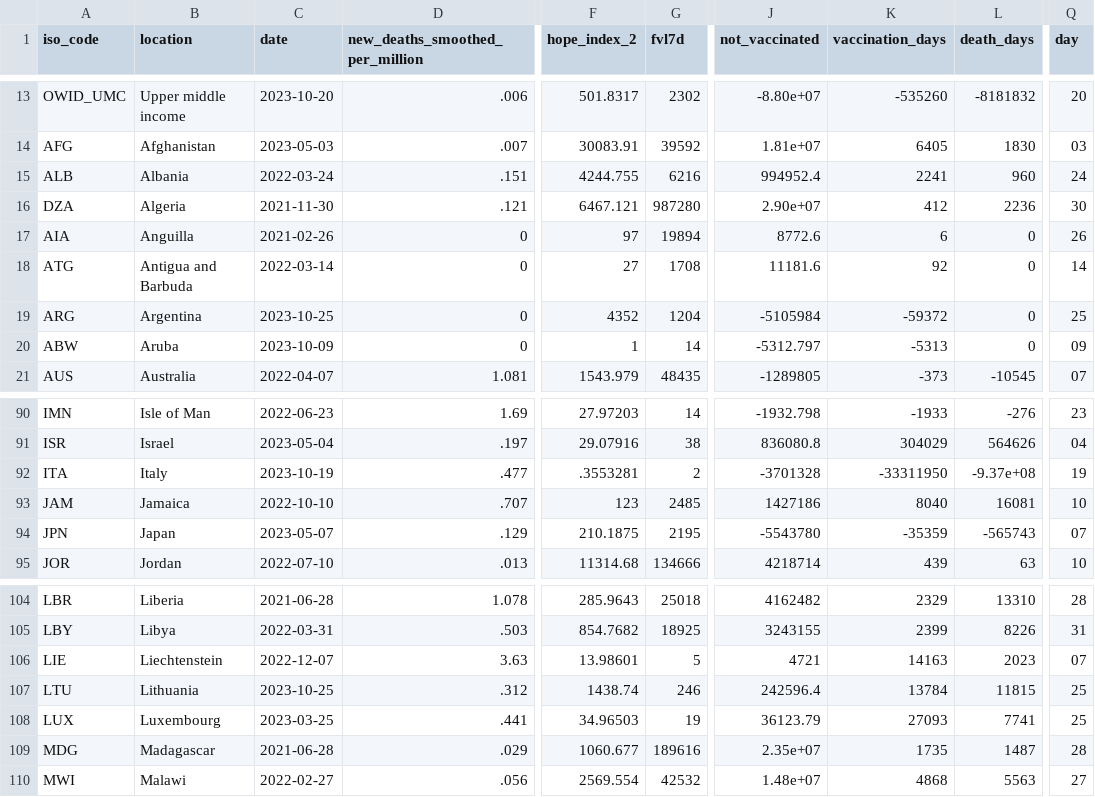
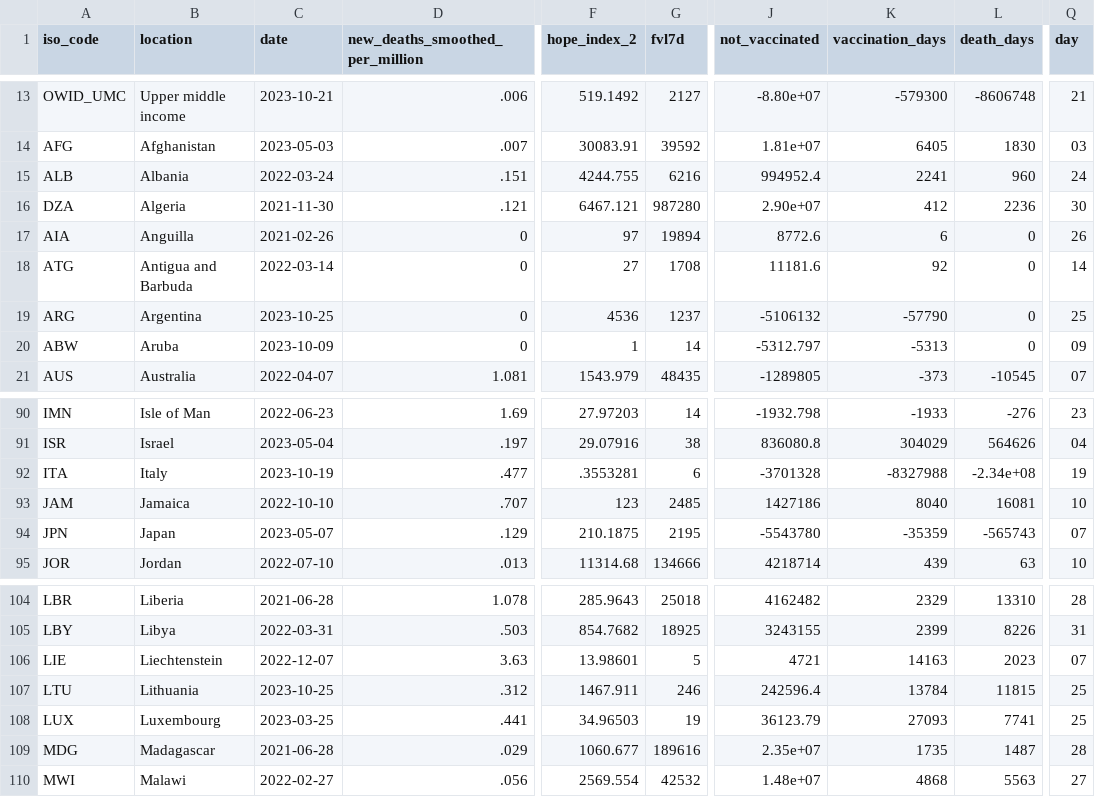
Before and after one commit to jonathanold/jonathanold.github.io, a CSV file: docs/otherdata/covid.csv, drawn as a sheet; only a part is shown, gaps mark what is left out; the diff covers the shown part only; the diff names each change by its address in the sheet, - before the commit and + after, or states it on an @@ line.

```diff
--- a/docs/otherdata/covid.csv
+++ b/docs/otherdata/covid.csv
-C13 (date): 2023-10-20
+C13 (date): 2023-10-21
-F13 (hope_index_2): 501.8317
+F13 (hope_index_2): 519.1492
-G13 (fvl7d): 2302
+G13 (fvl7d): 2127
-K13 (vaccination_days): -535260
+K13 (vaccination_days): -579300
-L13 (death_days): -8181832
+L13 (death_days): -8606748
-Q13 (day): 20
+Q13 (day): 21
-F19 (hope_index_2): 4352
+F19 (hope_index_2): 4536
-G19 (fvl7d): 1204
+G19 (fvl7d): 1237
-J19 (not_vaccinated): -5105984
+J19 (not_vaccinated): -5106132
-K19 (vaccination_days): -59372
+K19 (vaccination_days): -57790
-G92 (fvl7d): 2
+G92 (fvl7d): 6
-K92 (vaccination_days): -33311950
+K92 (vaccination_days): -8327988
-L92 (death_days): -9.37e+08
+L92 (death_days): -2.34e+08
-F107 (hope_index_2): 1438.74
+F107 (hope_index_2): 1467.911
```
Also changed, not shown: 44 edited cells elsewhere in this file, static/otherdata/covid.csv.
